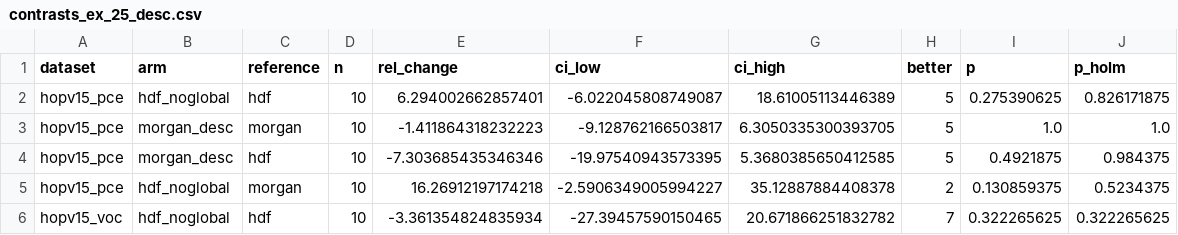
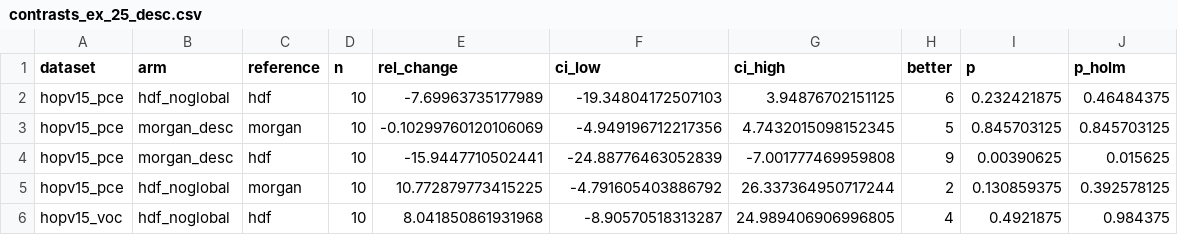
Before and after one commit to aimat-lab/graph_hdc, a CSV file: graph_hdc/experiments/fingerprints/_ex25/kcist/contrasts_ex_25_desc.csv, drawn as a sheet; only a part is shown; the diff covers the shown part only.

```diff
--- a/graph_hdc/experiments/fingerprints/_ex25/kcist/contrasts_ex_25_desc.csv
+++ b/graph_hdc/experiments/fingerprints/_ex25/kcist/contrasts_ex_25_desc.csv
@@ -1,6 +1,6 @@
 dataset,arm,reference,n,rel_change,ci_low,ci_high,better,p,p_holm
-hopv15_pce,hdf_noglobal,hdf,10,6.294002662857401,-6.022045808749087,18.61005113446389,5,0.275390625,0.826171875
-hopv15_pce,morgan_desc,morgan,10,-1.411864318232223,-9.128762166503817,6.3050335300393705,5,1.0,1.0
-hopv15_pce,morgan_desc,hdf,10,-7.303685435346346,-19.97540943573395,5.3680385650412585,5,0.4921875,0.984375
-hopv15_pce,hdf_noglobal,morgan,10,16.26912197174218,-2.5906349005994227,35.12887884408378,2,0.130859375,0.5234375
-hopv15_voc,hdf_noglobal,hdf,10,-3.361354824835934,-27.39457590150465,20.671866251832782,7,0.322265625,0.322265625
+hopv15_pce,hdf_noglobal,hdf,10,-7.69963735177989,-19.34804172507103,3.94876702151125,6,0.232421875,0.46484375
+hopv15_pce,morgan_desc,morgan,10,-0.10299760120106069,-4.949196712217356,4.7432015098152345,5,0.845703125,0.845703125
+hopv15_pce,morgan_desc,hdf,10,-15.9447710502441,-24.88776463052839,-7.001777469959808,9,0.00390625,0.015625
+hopv15_pce,hdf_noglobal,morgan,10,10.772879773415225,-4.791605403886792,26.337364950717244,2,0.130859375,0.392578125
+hopv15_voc,hdf_noglobal,hdf,10,8.041850861931968,-8.90570518313287,24.989406906996805,4,0.4921875,0.984375
```
Also changed, not shown: 29 edited cells elsewhere in this file, graph_hdc/experiments/fingerprints/_ex25/kcist/results_ex_25_desc.csv, 3 other files.
